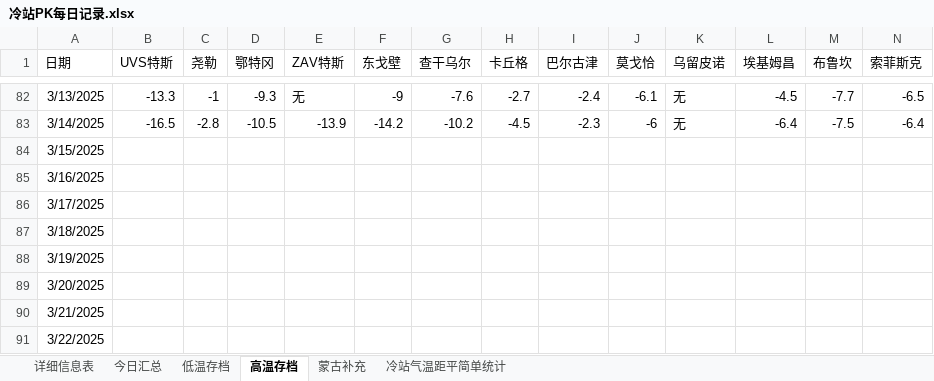
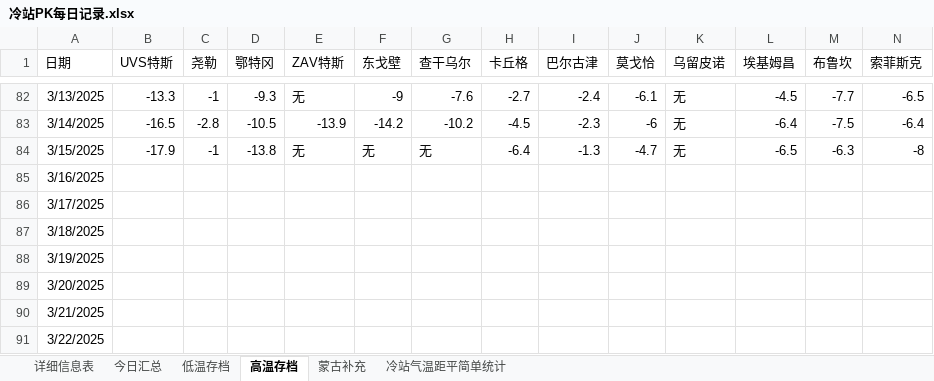
Before and after one commit to qkvkql/default, an Excel workbook: 气象/冷站PK每日记录.xlsx, sheet 高温存档, drawn as a sheet; only a part is shown, gaps mark what is left out; values as stored, in another font and other column widths than the file's, no borders; removed rows and columns are numbered as before the commit, all else as after; rows hold the shown columns only; the diff names each change by its address in the sheet, - before the commit and + after, or states it on an @@ line.

```diff
--- a/气象/冷站PK每日记录.xlsx (sheet 高温存档)
+++ b/气象/冷站PK每日记录.xlsx (sheet 高温存档)
-row 84: 3/15/2025
+row 84: 3/15/2025 | -17.9 | -1 | -13.8 | 无 | 无 | 无 | -6.4 | -1.3 | -4.7 | 无 | -6.5 | -6.3 | -8
```
Also changed, not shown: sheet 详细信息表, sheet 今日汇总, sheet 低温存档, 2 other files.
